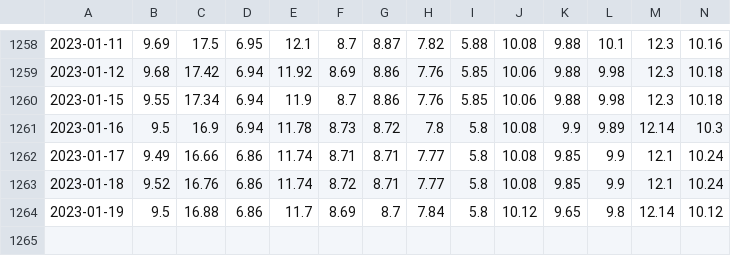
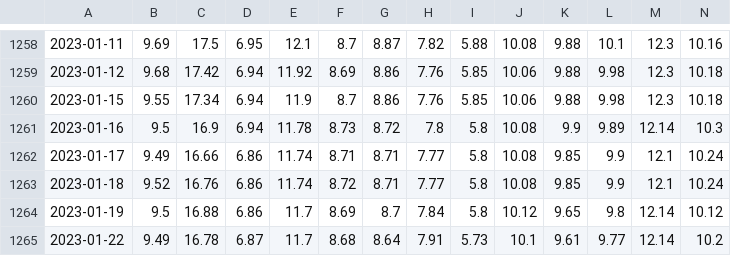
Before and after one commit to thruway22/cuddly-fiesta, a CSV file: data/pdata.csv, drawn as a sheet; only a part is shown, gaps mark what is left out; rows hold the shown columns only; the diff names each change by its address in the sheet, - before the commit and + after, or states it on an @@ line.

```diff
--- a/data/pdata.csv
+++ b/data/pdata.csv
+row 1265: 2023-01-22 | 9.49 | 16.78 | 6.87 | 11.7 | 8.68 | 8.64 | 7.91 | 5.73 | 10.1 | 9.61 | 9.77 | 12.14 | 10.2
```
